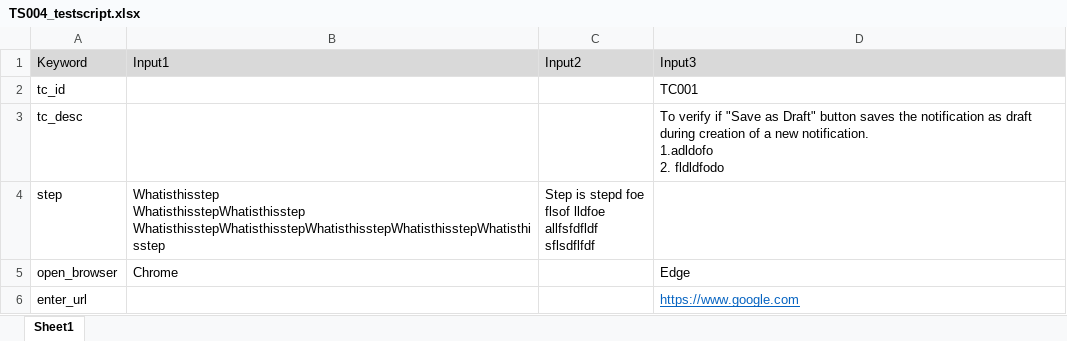
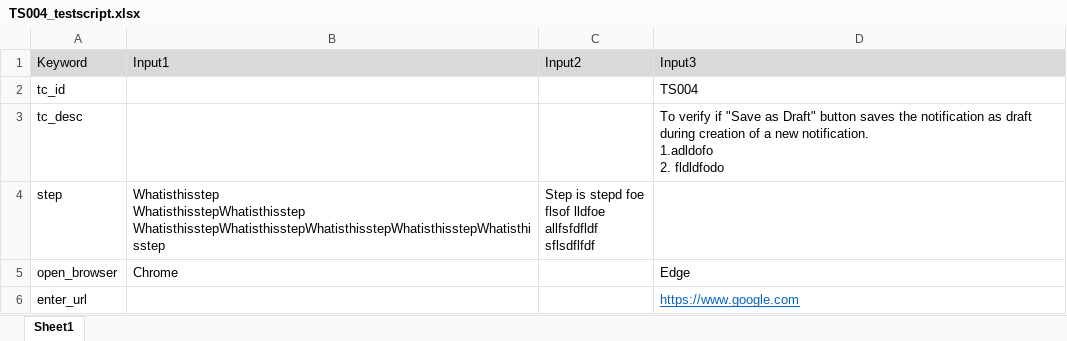
Before and after one commit to theautomationtester99/web_automation_htmltopdf, an Excel workbook: test_scripts/TS004_testscript.xlsx, sheet Sheet1, drawn as a sheet; values as stored, in another font and other column widths than the file's, no borders; the diff names each change by its address in the sheet, - before the commit and + after, or states it on an @@ line.

```diff
--- a/test_scripts/TS004_testscript.xlsx (sheet Sheet1)
+++ b/test_scripts/TS004_testscript.xlsx (sheet Sheet1)
-D2 (Input3): TC001
+D2 (Input3): TS004
```
Also changed, not shown: output.xlsx, test_scripts/TS002_testscript.xlsx, 44 other files.
